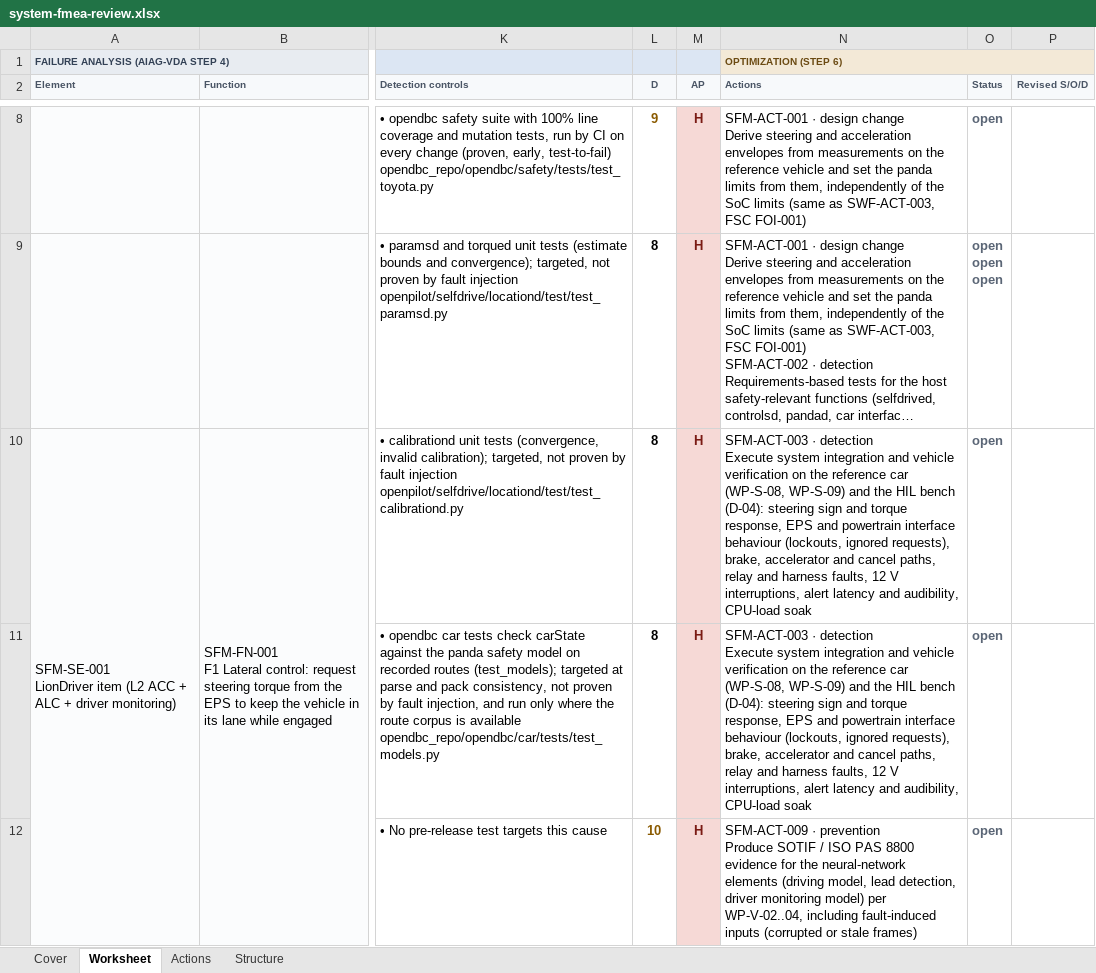
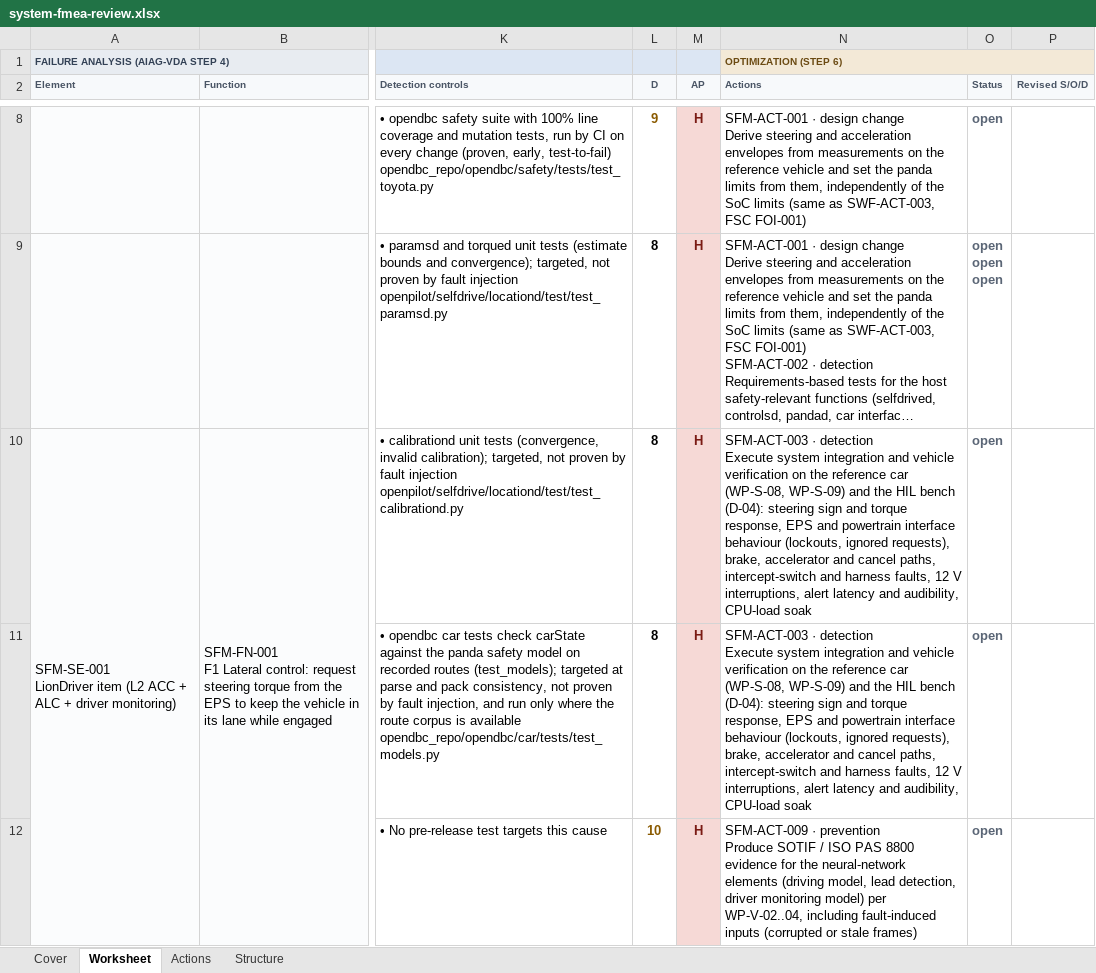
Before and after one commit to jherrodthomas/LionDriver, an Excel workbook: assurance/08-analyses/fmea/exports/review/system-fmea-review.xlsx, sheet Worksheet, drawn as a sheet; only a part is shown, gaps mark what is left out; long unchanged cells end in …; values as stored, in another font and other column widths than the file's, no borders; the diff covers the shown part only; the diff names each change by its address in the sheet, - before the commit and + after, or states it on an @@ line.

```diff
--- a/assurance/08-analyses/fmea/exports/review/system-fmea-review.xlsx (sheet Worksheet)
+++ b/assurance/08-analyses/fmea/exports/review/system-fmea-review.xlsx (sheet Worksheet)
-N10:N11 (Actions): …cancel paths, relay and harness…
+N10:N11 (Actions): …cancel paths, intercept-switch and harness…
```
Also changed, not shown: 1 added row and 33 edited cells elsewhere in this sheet, sheet Cover, sheet Actions, 13 other files.
